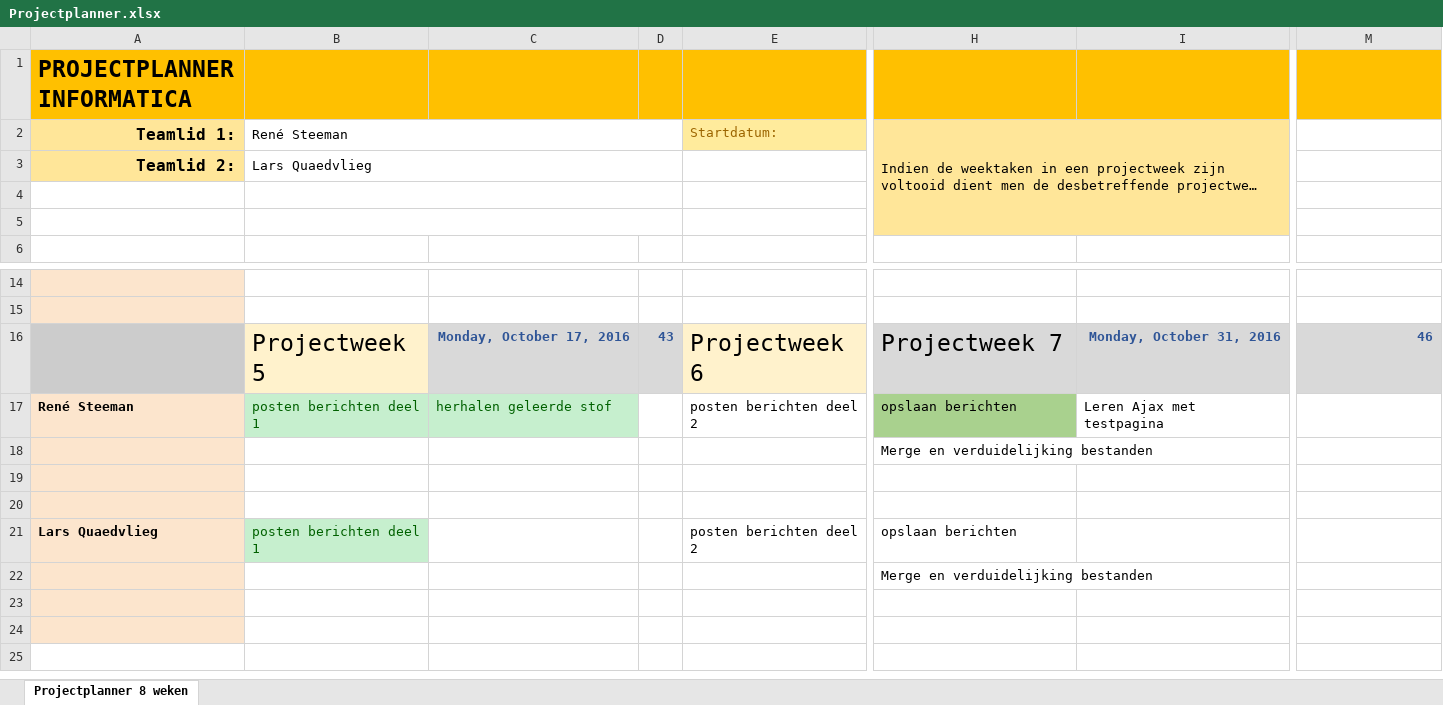
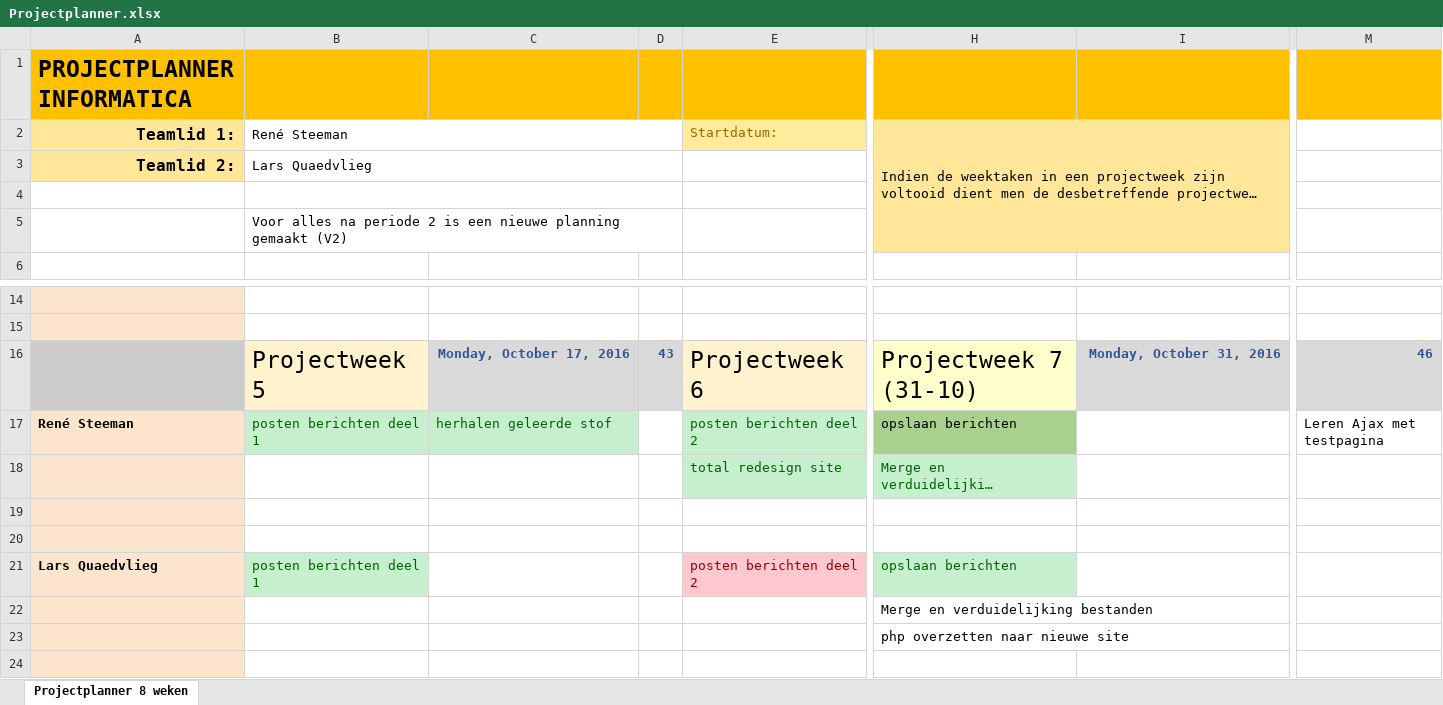
Before and after one commit to organizationrenesteeman/TheForumProject, an Excel workbook: werkverdeling/Projectplanner.xlsx, sheet Projectplanner 8 weken, drawn as a sheet; only a part is shown, gaps mark what is left out; the shorter side is filled out with more unchanged rows; long unchanged cells end in …; values as stored, in another font and other column widths than the file's, no borders; conditional formats not drawn; the diff names each change by its address in the sheet, - before the commit and + after, or states it on an @@ line.

```diff
--- a/werkverdeling/Projectplanner.xlsx (sheet Projectplanner 8 weken)
+++ b/werkverdeling/Projectplanner.xlsx (sheet Projectplanner 8 weken)
-B5: (empty)
+B5: Voor alles na periode 2 is een nieuwe planning gemaakt (V2)
-H16: Projectweek 7
+H16: Projectweek 7 (31-10)
-H16 fill: #D9D9D9
+H16 fill: #FFFFCC
-E17:E18 fill: none
+E17:E18 fill: #C6EFCE
-E17 text colour: black
+E17 text colour: #006100
-I17: Leren Ajax met testpagina
+I17: (empty)
-M17: (empty)
+M17: Leren Ajax met testpagina
-E18: (empty)
+E18: total redesign site
@@ H18 fill: none → #C6EFCE, text colour: black → #006100 @@
@@ E21 fill: none → #FFC7CE, text colour: black → #9C0006 @@
@@ H21 fill: none → #C6EFCE, text colour: black → #006100 @@
-H23: (empty)
+H23: php overzetten naar nieuwe site
```
Also changed, not shown: werkverdeling/aantal werkuren.xlsx, 2 other files.
